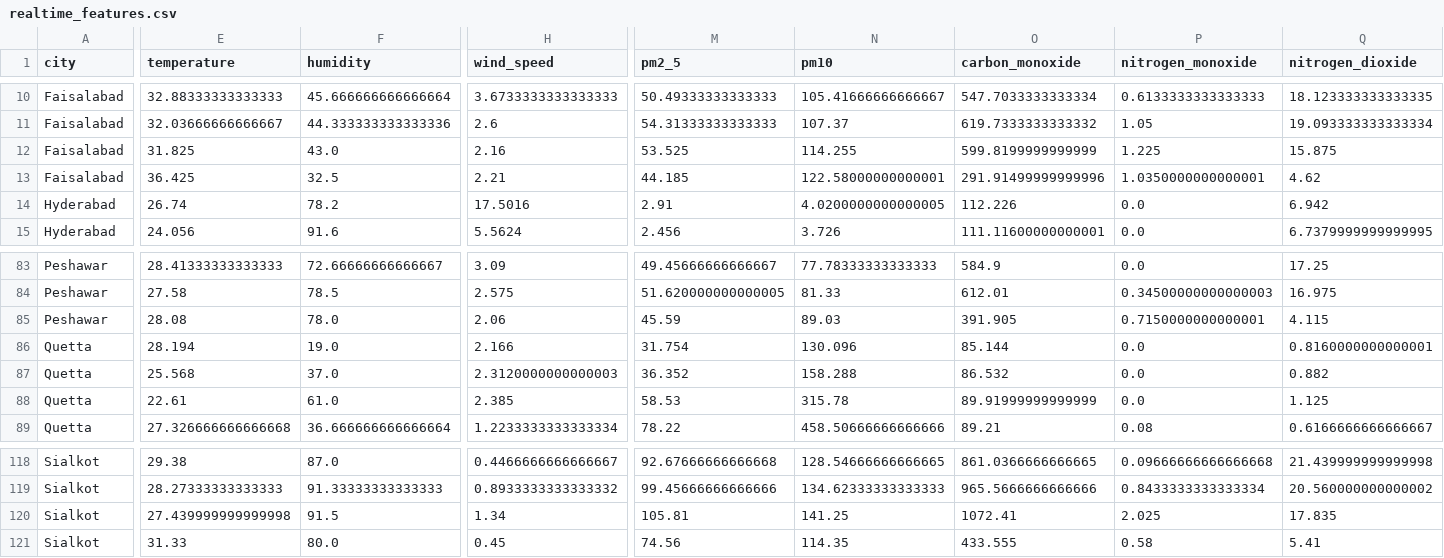
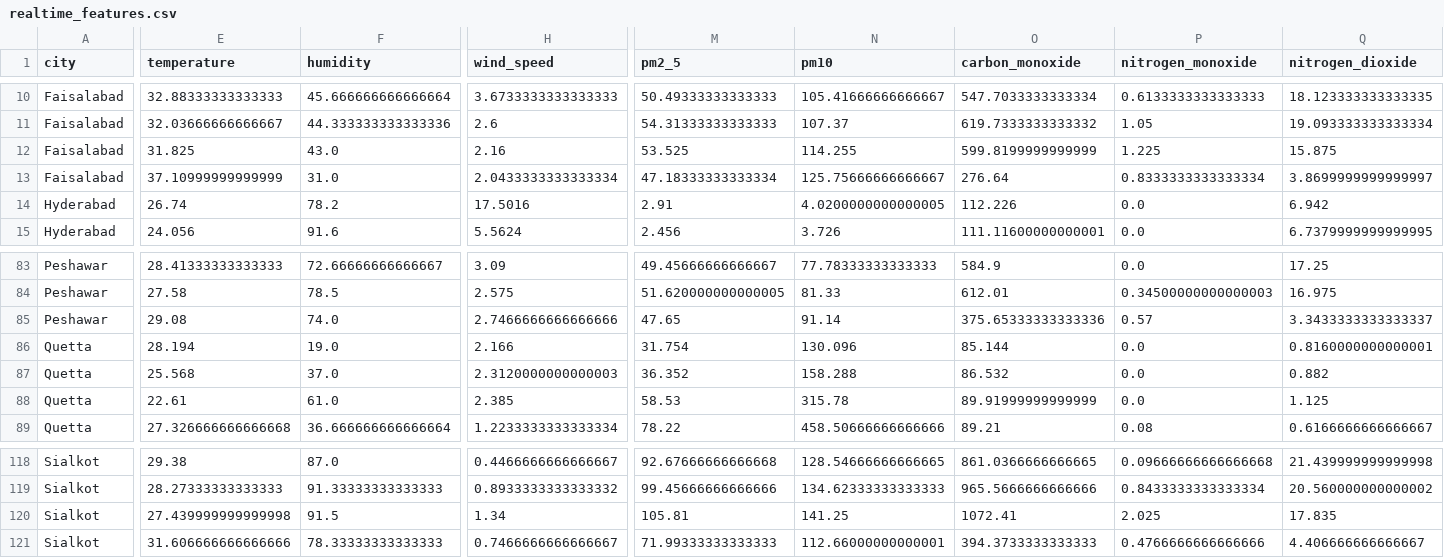
Before and after one commit to BibiEman/aqi-prediction-pipeline, a CSV file: data/realtime/realtime_features.csv, drawn as a sheet; only a part is shown, gaps mark what is left out; the diff covers the shown part only; the diff names each change by its address in the sheet, - before the commit and + after, or states it on an @@ line.

```diff
--- a/data/realtime/realtime_features.csv
+++ b/data/realtime/realtime_features.csv
-E13 (temperature): 36.425
+E13 (temperature): 37.10999999999999
-F13 (humidity): 32.5
+F13 (humidity): 31.0
-H13 (wind_speed): 2.21
+H13 (wind_speed): 2.0433333333333334
-M13 (pm2_5): 44.185
+M13 (pm2_5): 47.18333333333334
-N13 (pm10): 122.58000000000001
+N13 (pm10): 125.75666666666667
-O13 (carbon_monoxide): 291.91499999999996
+O13 (carbon_monoxide): 276.64
-P13 (nitrogen_monoxide): 1.0350000000000001
+P13 (nitrogen_monoxide): 0.8333333333333334
-Q13 (nitrogen_dioxide): 4.62
+Q13 (nitrogen_dioxide): 3.8699999999999997
-E85 (temperature): 28.08
+E85 (temperature): 29.08
-F85 (humidity): 78.0
+F85 (humidity): 74.0
-H85 (wind_speed): 2.06
+H85 (wind_speed): 2.7466666666666666
-M85 (pm2_5): 45.59
+M85 (pm2_5): 47.65
-N85 (pm10): 89.03
+N85 (pm10): 91.14
-O85 (carbon_monoxide): 391.905
+O85 (carbon_monoxide): 375.65333333333336
-P85 (nitrogen_monoxide): 0.7150000000000001
+P85 (nitrogen_monoxide): 0.57
-Q85 (nitrogen_dioxide): 4.115
+Q85 (nitrogen_dioxide): 3.3433333333333337
-E121 (temperature): 31.33
+E121 (temperature): 31.606666666666666
-F121 (humidity): 80.0
+F121 (humidity): 78.33333333333333
-H121 (wind_speed): 0.45
+H121 (wind_speed): 0.7466666666666667
-M121 (pm2_5): 74.56
+M121 (pm2_5): 71.99333333333333
-N121 (pm10): 114.35
+N121 (pm10): 112.66000000000001
-O121 (carbon_monoxide): 433.555
+O121 (carbon_monoxide): 394.3733333333333
-P121 (nitrogen_monoxide): 0.58
+P121 (nitrogen_monoxide): 0.4766666666666666
-Q121 (nitrogen_dioxide): 5.41
+Q121 (nitrogen_dioxide): 4.406666666666667
```
Also changed, not shown: 117 edited cells elsewhere in this file, data/raw/aqi_dataset.csv.
